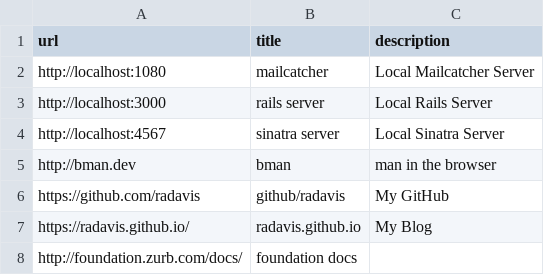
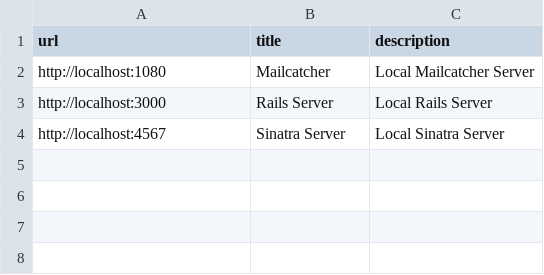
Before and after one commit to radavis/sagan, a CSV file: links/dev.csv, drawn as a sheet.

Commit message:
clean up links

```diff
--- a/links/dev.csv
+++ b/links/dev.csv
@@ -1,8 +1,4 @@
 url; title; description
-http://localhost:1080; mailcatcher; Local Mailcatcher Server
-http://localhost:3000; rails server; Local Rails Server
-http://localhost:4567; sinatra server; Local Sinatra Server
-http://bman.dev; bman; "man in the browser"
-https://github.com/radavis; github/radavis; My GitHub
-https://radavis.github.io/; radavis.github.io; My Blog
-http://foundation.zurb.com/docs/; foundation docs; ""
+http://localhost:1080; Mailcatcher; Local Mailcatcher Server
+http://localhost:3000; Rails Server; Local Rails Server
+http://localhost:4567; Sinatra Server; Local Sinatra Server
```
Also changed, not shown: links/misc.csv, 1 other file.
